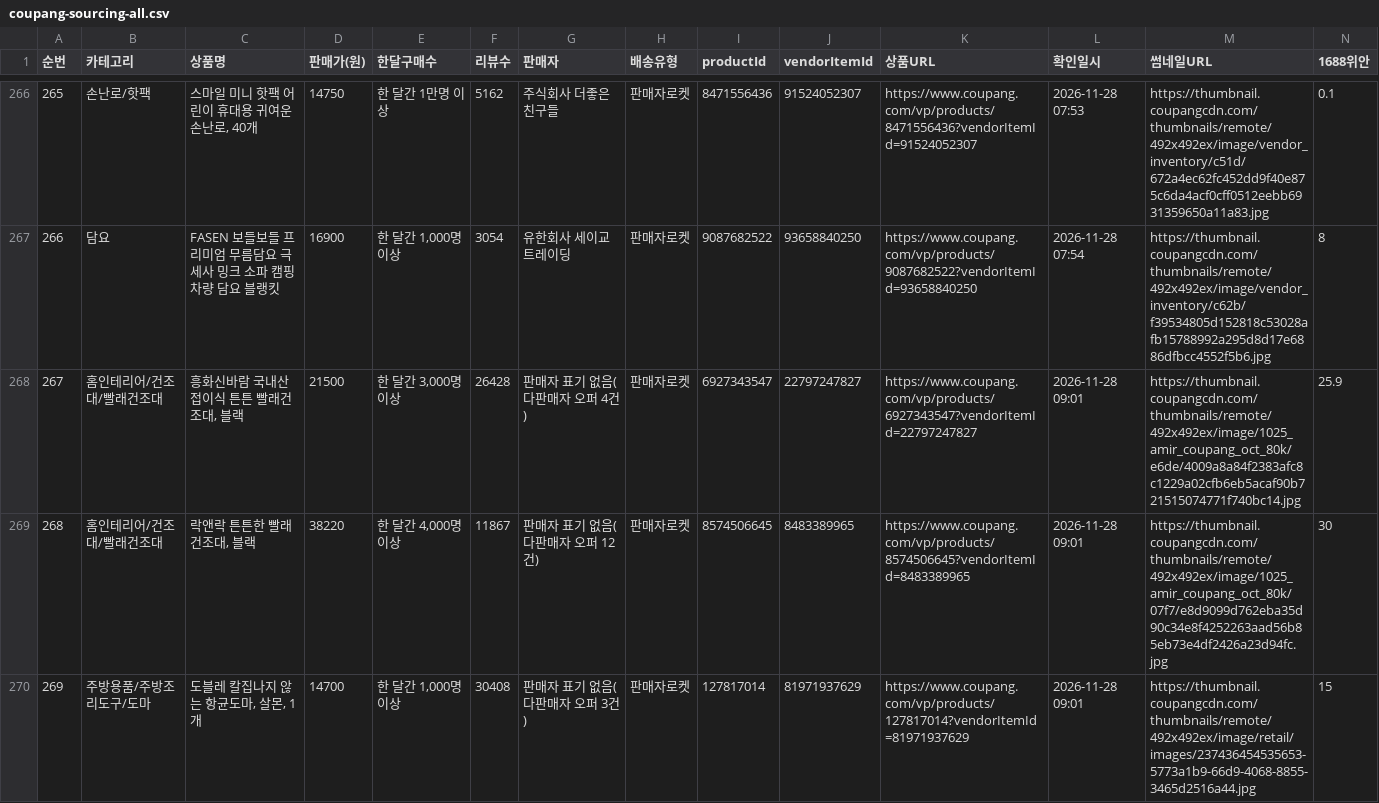
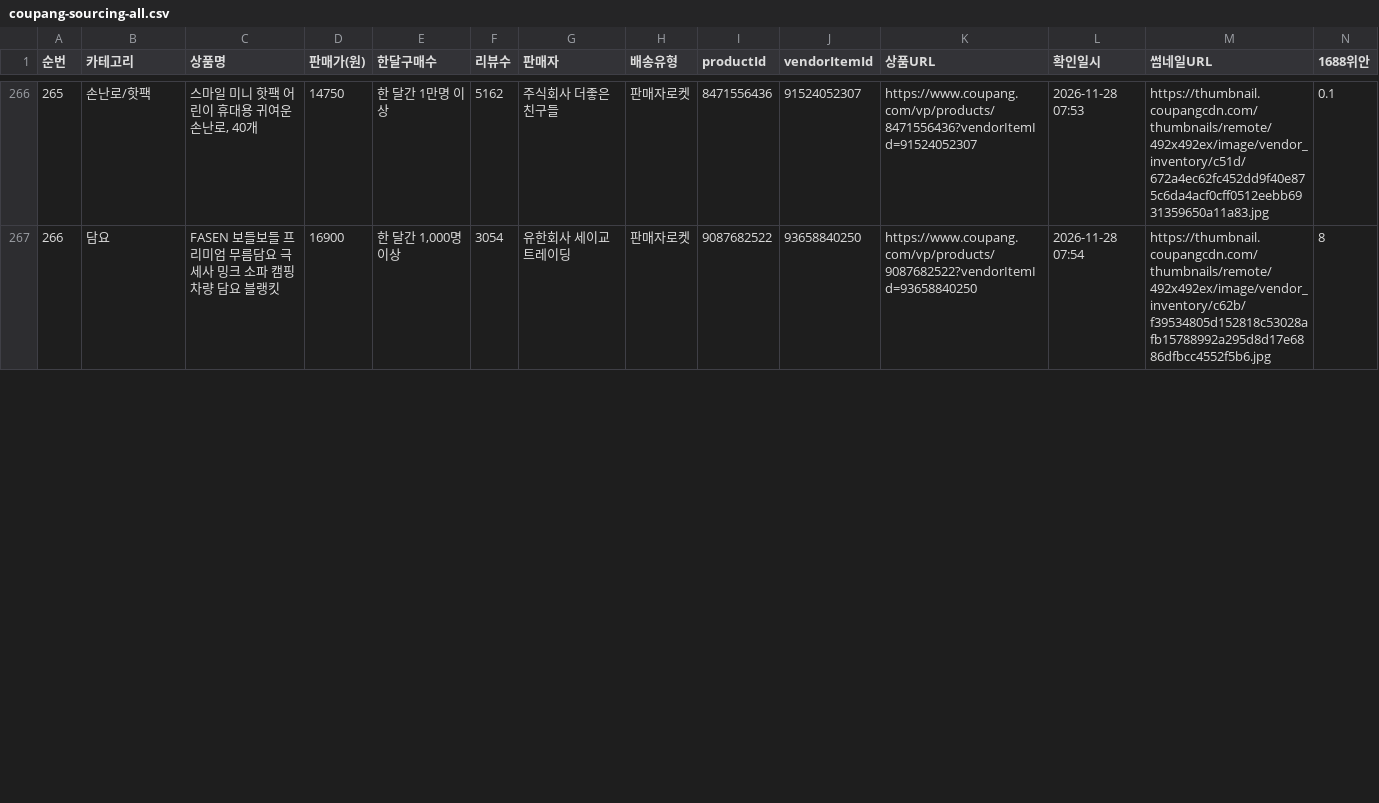
Before and after one commit to jooyong00700-art/jy, a CSV file: coupang-sourcing-all.csv, drawn as a sheet; only a part is shown, gaps mark what is left out; rows hold the shown columns only; the diff covers the shown part only; the diff names each change by its address in the sheet, - before the commit and + after, or states it on an @@ line.

```diff
--- a/coupang-sourcing-all.csv
+++ b/coupang-sourcing-all.csv
-row 268: 267 | 홈인테리어/건조대/빨래건조대 | 흥화신바람 국내산 접이식 튼튼 빨래건조대, 블랙 | 21500 | 한 달간 3,000명 이상 | 26428 | 판매자 표기 없음(다판매자 오퍼 4건) | 판매자로켓 | 6927343547 | 22797247827 | https://www.coupang.com/vp/products/6927343547?vendorItemId=22797247827 | 2026-11-28 09:01 | https://thumbnail.coupangcdn.com/thumbnails/remote/492x492ex/image/1025_amir_coupang_oct_80k/e6de/4009a8a84f2383afc8c1229a02cfb6eb5acaf90b721515074771f740bc14.jpg | 25.9
-row 269: 268 | 홈인테리어/건조대/빨래건조대 | 락앤락 튼튼한 빨래건조대, 블랙 | 38220 | 한 달간 4,000명 이상 | 11867 | 판매자 표기 없음(다판매자 오퍼 12건) | 판매자로켓 | 8574506645 | 8483389965 | https://www.coupang.com/vp/products/8574506645?vendorItemId=8483389965 | 2026-11-28 09:01 | https://thumbnail.coupangcdn.com/thumbnails/remote/492x492ex/image/1025_amir_coupang_oct_80k/07f7/e8d9099d762eba35d90c34e8f4252263aad56b85eb73e4df2426a23d94fc.jpg | 30
-row 270: 269 | 주방용품/주방조리도구/도마 | 도블레 칼집나지 않는 항균도마, 살몬, 1개 | 14700 | 한 달간 1,000명 이상 | 30408 | 판매자 표기 없음(다판매자 오퍼 3건) | 판매자로켓 | 127817014 | 81971937629 | https://www.coupang.com/vp/products/127817014?vendorItemId=81971937629 | 2026-11-28 09:01 | https://thumbnail.coupangcdn.com/thumbnails/remote/492x492ex/image/retail/images/237436454535653-5773a1b9-66d9-4068-8855-3465d2516a44.jpg | 15
```
Also changed, not shown: 6 removed rows and row numbers in column A elsewhere in this file, coupang-sourcing-2026-11-28.csv.
